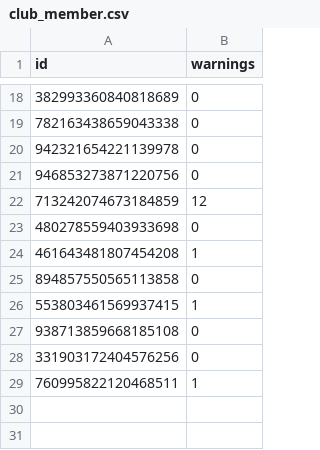
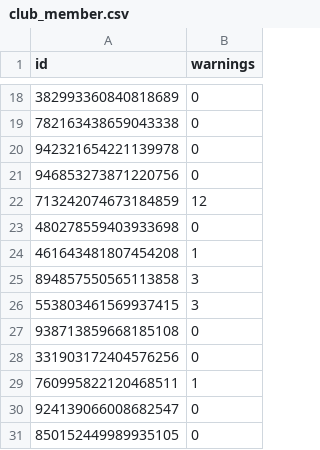
Before and after one commit to charlesliyifeng/Little-Man, a CSV file: data/club_member.csv, drawn as a sheet; only a part is shown, gaps mark what is left out.

```diff
--- a/data/club_member.csv
+++ b/data/club_member.csv
@@ -24,4 +24,4 @@ id,warnings
 461643481807454208,1
-894857550565113858,0
-553803461569937415,1
+894857550565113858,3
+553803461569937415,3
 938713859668185108,0
@@ -29 +29,3 @@ id,warnings
 760995822120468511,1
+924139066008682547,0
+850152449989935105,0
```
Also changed, not shown: 3 other files.
